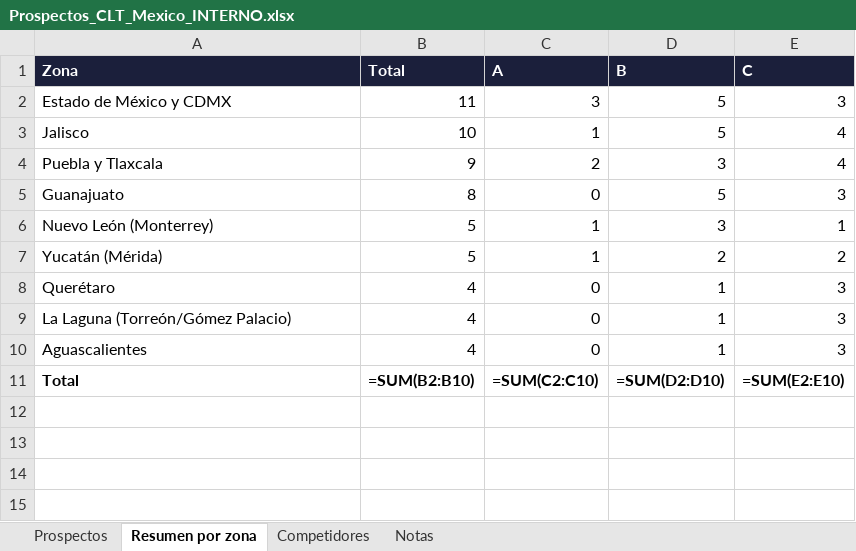
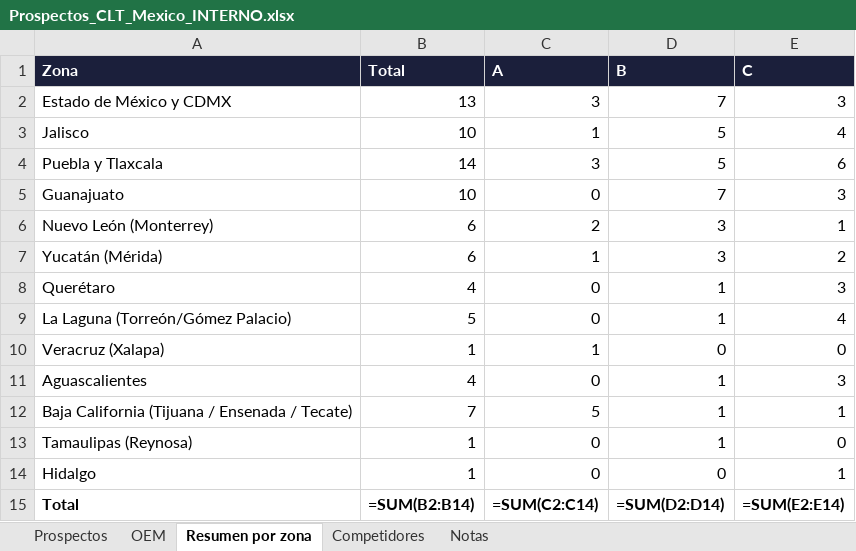
Before and after one commit to carlosmoreno793508/Cosas-Carlos, an Excel workbook: propuesta-clt/Prospectos_CLT_Mexico_INTERNO.xlsx, sheet Resumen por zona, drawn as a sheet; values as stored, in another font and other column widths than the file's, no borders; formulas without a stored value are shown as written; addresses are those after the commit; the diff names each change by its address in the sheet, - before the commit and + after, or states it on an @@ line.

```diff
--- a/propuesta-clt/Prospectos_CLT_Mexico_INTERNO.xlsx (sheet Resumen por zona)
+++ b/propuesta-clt/Prospectos_CLT_Mexico_INTERNO.xlsx (sheet Resumen por zona)
+sheet tab: OEM
-B2 (Total): 11
+B2 (Total): 13
-D2 (B): 5
+D2 (B): 7
-B4 (Total): 9
+B4 (Total): 14
-C4 (A): 2
+C4 (A): 3
-D4 (B): 3
+D4 (B): 5
-E4 (C): 4
+E4 (C): 6
-B5 (Total): 8
+B5 (Total): 10
-D5 (B): 5
+D5 (B): 7
-B6:B7 (Total): 5
+B6:B7 (Total): 6
-C6 (A): 1
+C6 (A): 2
-D7 (B): 2
+D7 (B): 3
-B9 (Total): 4
+B9 (Total): 5
-E9 (C): 3
+E9 (C): 4
+row 10: Veracruz (Xalapa) | 1 | 1 | 0 | 0
+row 12: Baja California (Tijuana / Ensenada / Tecate) | 7 | 5 | 1 | 1
+row 13: Tamaulipas (Reynosa) | 1 | 0 | 1 | 0
+row 14: Hidalgo | 1 | 0 | 0 | 1
-B15 (Total): =SUM(B2:B10)
+B15 (Total): =SUM(B2:B14)
-C15 (A): =SUM(C2:C10)
+C15 (A): =SUM(C2:C14)
-D15 (B): =SUM(D2:D10)
+D15 (B): =SUM(D2:D14)
-E15 (C): =SUM(E2:E10)
+E15 (C): =SUM(E2:E14)
```
Also changed, not shown: sheet Prospectos, 2 other files.
